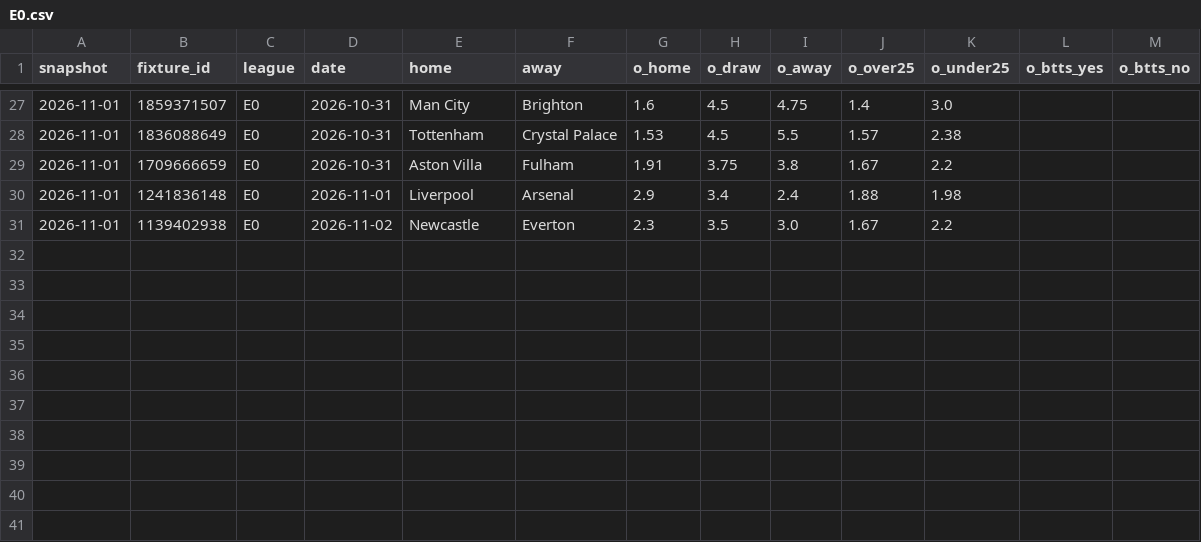
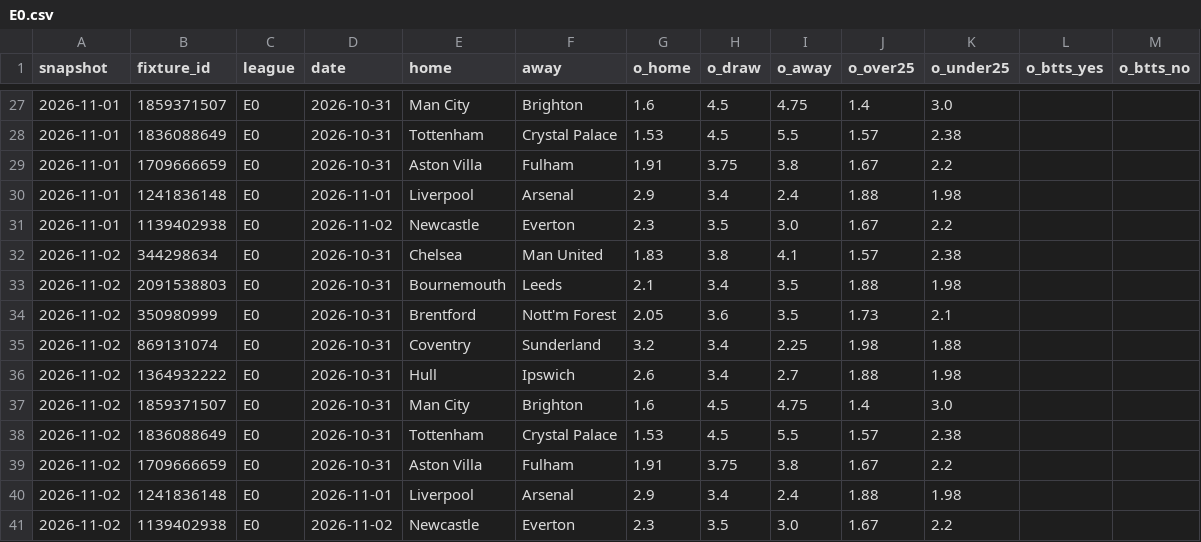
Before and after one commit to safe-n/flask-football-app, a CSV file: history/odds/E0.csv, drawn as a sheet; only a part is shown, gaps mark what is left out; the diff names each change by its address in the sheet, - before the commit and + after, or states it on an @@ line.

```diff
--- a/history/odds/E0.csv
+++ b/history/odds/E0.csv
+row 32: 2026-11-02 | 344298634 | E0 | 2026-10-31 | Chelsea | Man United | 1.83 | 3.8 | 4.1 | 1.57 | 2.38
+row 33: 2026-11-02 | 2091538803 | E0 | 2026-10-31 | Bournemouth | Leeds | 2.1 | 3.4 | 3.5 | 1.88 | 1.98
+row 34: 2026-11-02 | 350980999 | E0 | 2026-10-31 | Brentford | Nott'm Forest | 2.05 | 3.6 | 3.5 | 1.73 | 2.1
+row 35: 2026-11-02 | 869131074 | E0 | 2026-10-31 | Coventry | Sunderland | 3.2 | 3.4 | 2.25 | 1.98 | 1.88
+row 36: 2026-11-02 | 1364932222 | E0 | 2026-10-31 | Hull | Ipswich | 2.6 | 3.4 | 2.7 | 1.88 | 1.98
+row 37: 2026-11-02 | 1859371507 | E0 | 2026-10-31 | Man City | Brighton | 1.6 | 4.5 | 4.75 | 1.4 | 3.0
+row 38: 2026-11-02 | 1836088649 | E0 | 2026-10-31 | Tottenham | Crystal Palace | 1.53 | 4.5 | 5.5 | 1.57 | 2.38
+row 39: 2026-11-02 | 1709666659 | E0 | 2026-10-31 | Aston Villa | Fulham | 1.91 | 3.75 | 3.8 | 1.67 | 2.2
+row 40: 2026-11-02 | 1241836148 | E0 | 2026-11-01 | Liverpool | Arsenal | 2.9 | 3.4 | 2.4 | 1.88 | 1.98
+row 41: 2026-11-02 | 1139402938 | E0 | 2026-11-02 | Newcastle | Everton | 2.3 | 3.5 | 3.0 | 1.67 | 2.2
```
Also changed, not shown: history/odds/D1.csv, history/odds/I1.csv, 6 other files.
